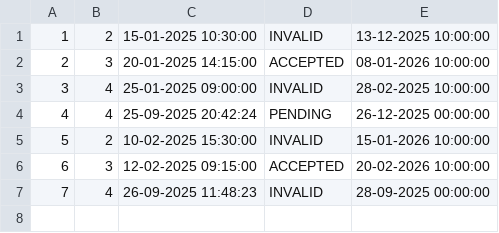
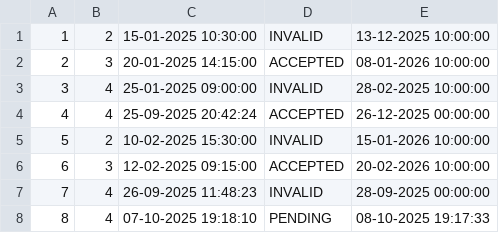
Before and after one commit to Dusan171/student-project-BookingApp, a CSV file: Resources/Data/complex_tour_requests.csv, drawn as a sheet.

```diff
--- a/Resources/Data/complex_tour_requests.csv
+++ b/Resources/Data/complex_tour_requests.csv
@@ -3,3 +3,3 @@
 3|4|25-01-2025 09:00:00|INVALID|28-02-2025 10:00:00
-4|4|25-09-2025 20:42:24|PENDING|26-12-2025 00:00:00
+4|4|25-09-2025 20:42:24|ACCEPTED|26-12-2025 00:00:00
 5|2|10-02-2025 15:30:00|INVALID|15-01-2026 10:00:00
@@ -7 +7,2 @@
 7|4|26-09-2025 11:48:23|INVALID|28-09-2025 00:00:00
+8|4|07-10-2025 19:18:10|PENDING|08-10-2025 19:17:33
```
Also changed, not shown: Resources/Data/complex_tour_request_parts.csv, Resources/Data/tour_notifications.csv, 7 other files.
